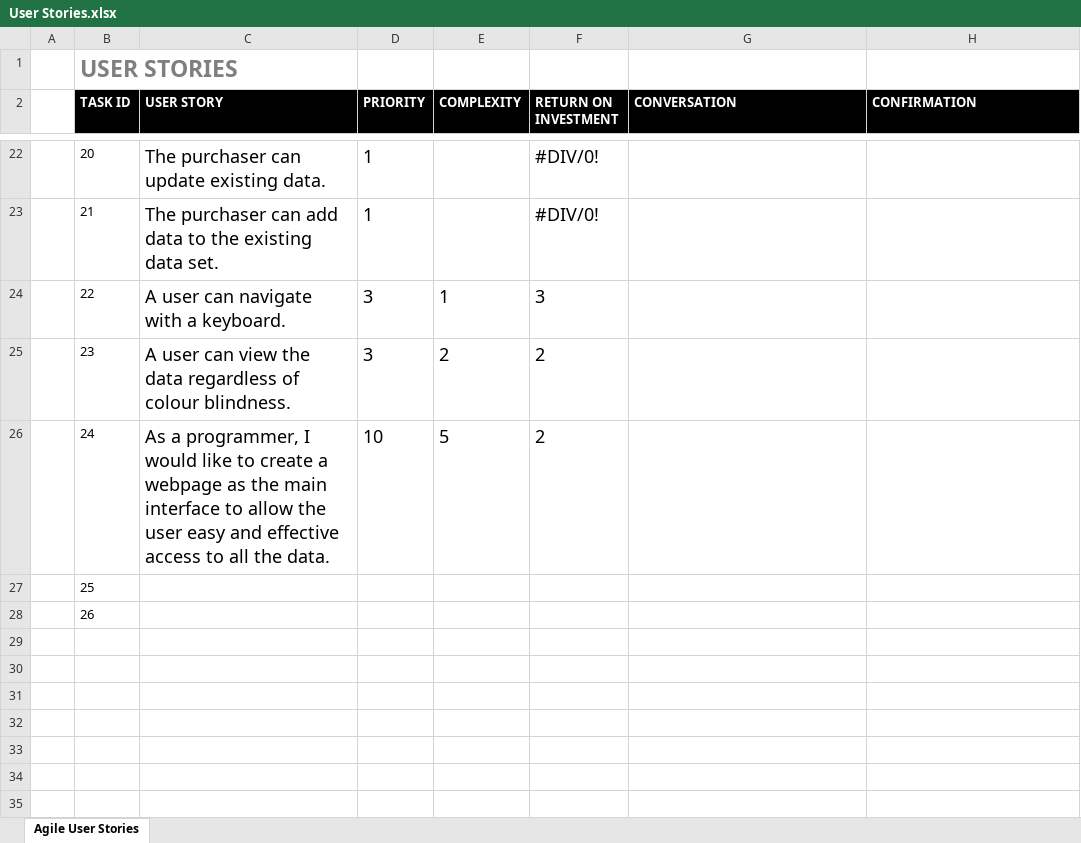
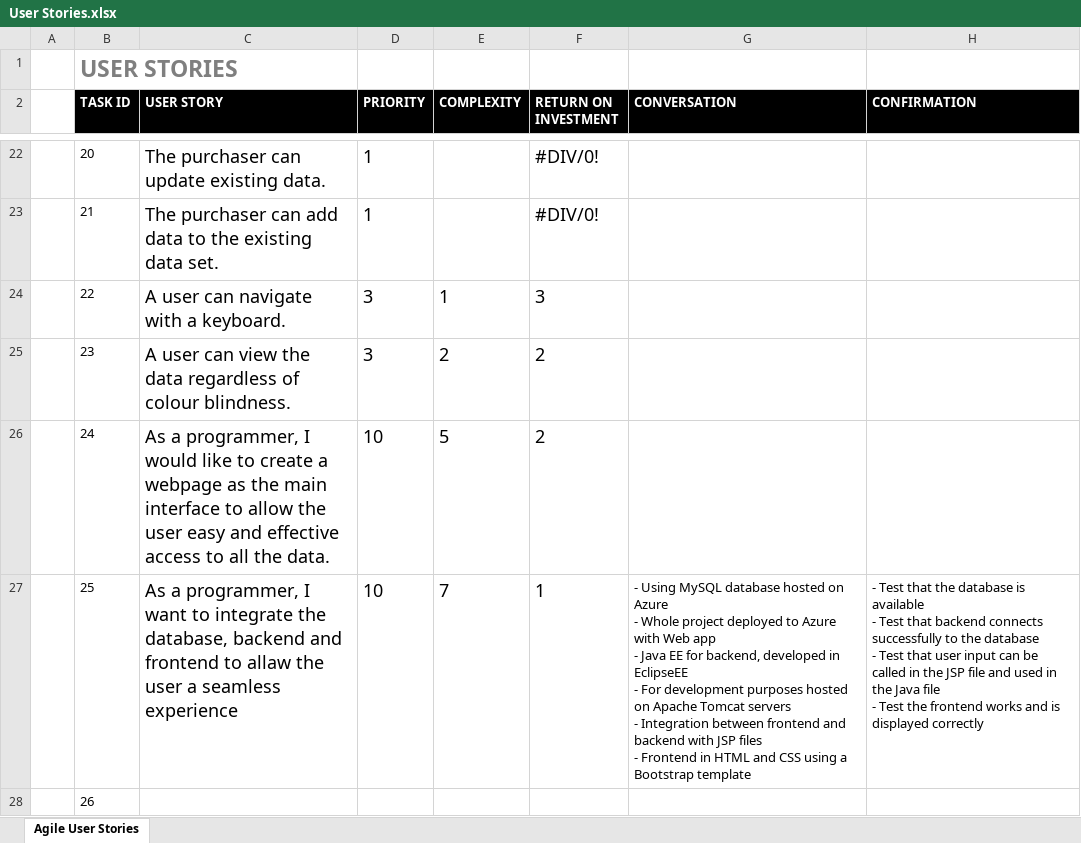
Before and after one commit to RossMitchell1999/Agile_Development_Project1, an Excel workbook: User Stories.xlsx, sheet Agile User Stories, drawn as a sheet; only a part is shown, gaps mark what is left out; values as stored, in another font and other column widths than the file's, no borders; ↵ is a line break in a cell; the diff names each change by its address in the sheet, - before the commit and + after, or states it on an @@ line.

Commit message:
User story added (integration)

```diff
--- a/User Stories.xlsx (sheet Agile User Stories)
+++ b/User Stories.xlsx (sheet Agile User Stories)
-C27 (USER STORY): (empty)
+C27 (USER STORY): As a programmer, I want to integrate the database, backend and frontend to allaw the user a seamless experience
-D27 (PRIORITY): (empty)
+D27 (PRIORITY): 10
-E27 (COMPLEXITY): (empty)
+E27 (COMPLEXITY): 7
-F27 (RETURN ON INVESTMENT): (empty)
+F27 (RETURN ON INVESTMENT): 1
-G27 (CONVERSATION): (empty)
+G27 (CONVERSATION): - Using MySQL database hosted on Azure ↵ - Whole project deployed to Azure with Web app ↵ - Java EE for backend, developed in EclipseEE ↵ - For development purposes hosted on Apache Tomcat servers ↵ - Integration between frontend and backend with JSP files ↵ - Frontend in HTML and CSS using a Bootstrap template
-H27 (CONFIRMATION): (empty)
+H27 (CONFIRMATION): - Test that the database is available ↵ - Test that backend connects successfully to the database ↵ - Test that user input can be called in the JSP file and used in the Java file ↵ - Test the frontend works and is displayed correctly
```
